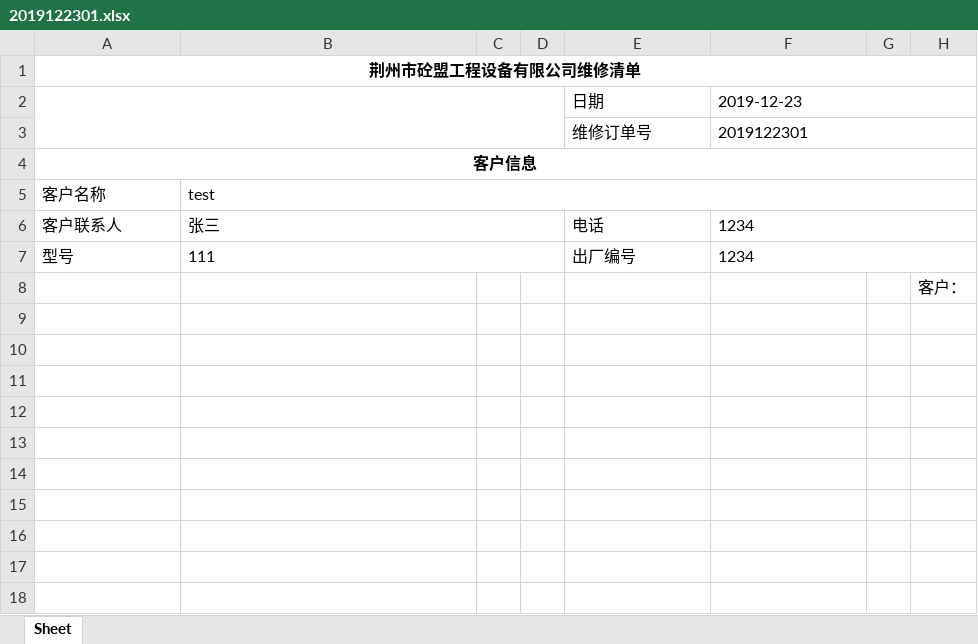
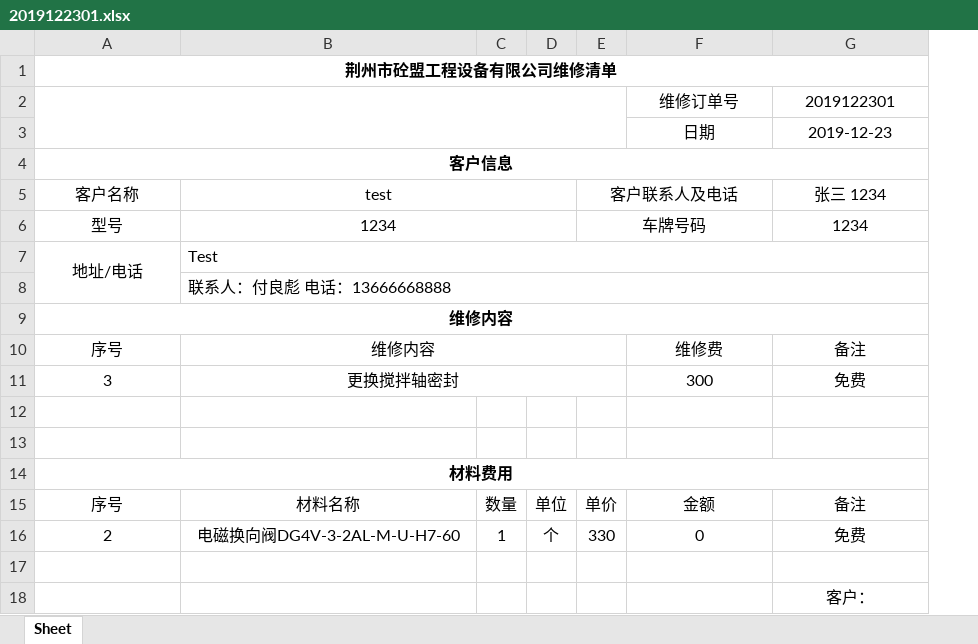
Before and after one commit to xwh817/RepairMIS, an Excel workbook: back/excel/2019122301.xlsx, sheet Sheet, drawn as a sheet; values as stored, in another font and other column widths than the file's, no borders; removed rows and columns are numbered as before the commit, all else as after; the diff names each change by its address in the sheet, - before the commit and + after, or states it on an @@ line.

```diff
--- a/back/excel/2019122301.xlsx (sheet Sheet)
+++ b/back/excel/2019122301.xlsx (sheet Sheet)
-column C, empty
-column D, empty
+column C, empty
+column D, empty
+column E (客户联系人及电话), row 6: 车牌号码
-column G, empty
-column H, row 8: 客户：
@@ row 3 moved to row 2: 维修订单号 @@
-A2:D3 merged
-F3:G3 alignment: left
+F3:G3 alignment: center
-F2:H2 merged
-A5:B5 alignment: left
+A5:B5 alignment: center
-B5:H5 merged
+B5:D5 merged
-G5: (empty)
+G5: 张三 1234
-row 6: 客户联系人 | 张三 |  |  | 电话 | 1234
-A6:B6 alignment: left
+A6:B6 alignment: center
-B6 (test): 111
+B6 (test): 1234
-F6: 出厂编号
+F6: (empty)
-G6 alignment: left
+G6 alignment: center
-F7:H7 merged
+row 7: 地址/电话 | Test
+row 8:  | 联系人：付良彪 电话：13666668888
+row 9: 维修内容
+row 10: 序号 | 维修内容 |  |  |  | 维修费 | 备注
+row 11: 3 | 更换搅拌轴密封 |  |  |  | 300 | 免费
+row 13: (empty)
+row 14: 材料费用
+row 15: 序号 | 材料名称 | 数量 | 单位 | 单价 | 金额 | 备注
+row 16: 2 | 电磁换向阀DG4V-3-2AL-M-U-H7-60 | 1 | 个 | 330 | 0 | 免费
+row 17: (empty)
+row 18:  |  |  |  |  |  | 客户：
```
Also changed, not shown: 4 other files.
